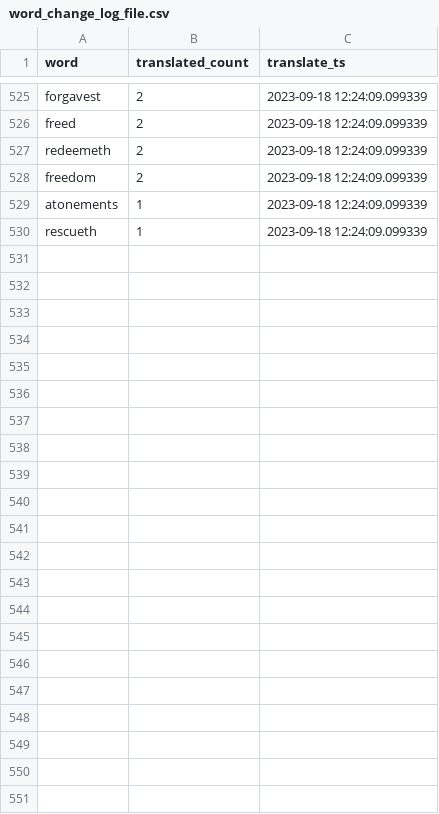
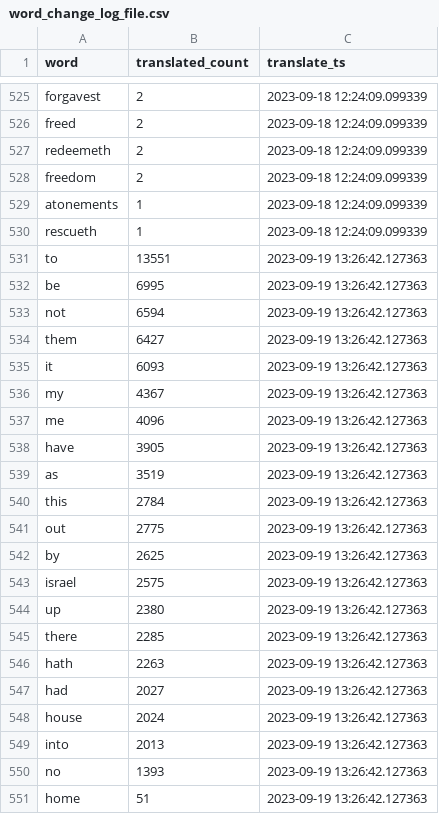
Before and after one commit to TraxData313/KJV-BG-translation, a CSV file: logs/word_change_log_file.csv, drawn as a sheet; only a part is shown, gaps mark what is left out; the diff names each change by its address in the sheet, - before the commit and + after, or states it on an @@ line.

Commit message:
minor words

```diff
--- a/logs/word_change_log_file.csv
+++ b/logs/word_change_log_file.csv
+row 531: to | 13551 | 2023-09-19 13:26:42.127363
+row 532: be | 6995 | 2023-09-19 13:26:42.127363
+row 533: not | 6594 | 2023-09-19 13:26:42.127363
+row 534: them | 6427 | 2023-09-19 13:26:42.127363
+row 535: it | 6093 | 2023-09-19 13:26:42.127363
+row 536: my | 4367 | 2023-09-19 13:26:42.127363
+row 537: me | 4096 | 2023-09-19 13:26:42.127363
+row 538: have | 3905 | 2023-09-19 13:26:42.127363
+row 539: as | 3519 | 2023-09-19 13:26:42.127363
+row 540: this | 2784 | 2023-09-19 13:26:42.127363
+row 541: out | 2775 | 2023-09-19 13:26:42.127363
+row 542: by | 2625 | 2023-09-19 13:26:42.127363
+row 543: israel | 2575 | 2023-09-19 13:26:42.127363
+row 544: up | 2380 | 2023-09-19 13:26:42.127363
+row 545: there | 2285 | 2023-09-19 13:26:42.127363
+row 546: hath | 2263 | 2023-09-19 13:26:42.127363
+row 547: had | 2027 | 2023-09-19 13:26:42.127363
+row 548: house | 2024 | 2023-09-19 13:26:42.127363
+row 549: into | 2013 | 2023-09-19 13:26:42.127363
+row 550: no | 1393 | 2023-09-19 13:26:42.127363
+row 551: home | 51 | 2023-09-19 13:26:42.127363
```
Also changed, not shown: 2 other files.
